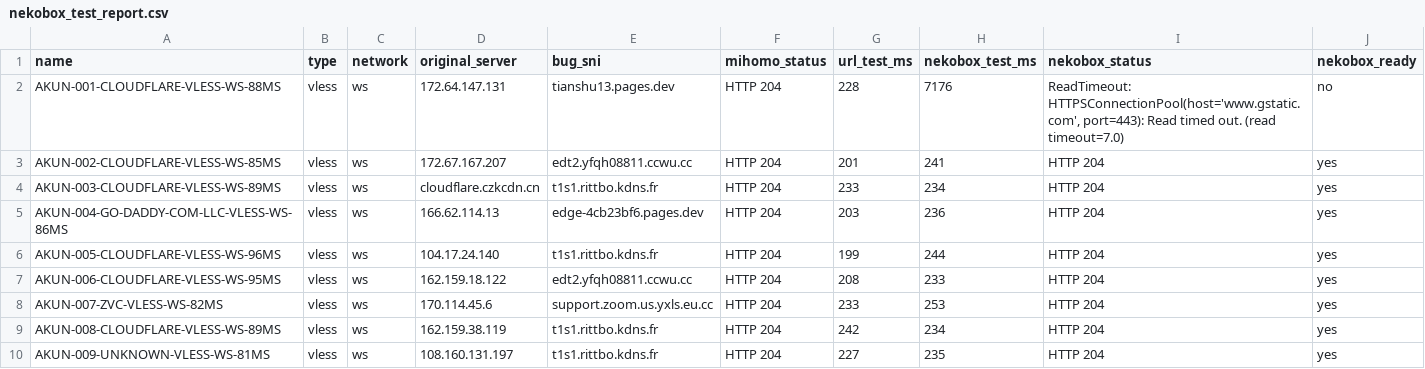
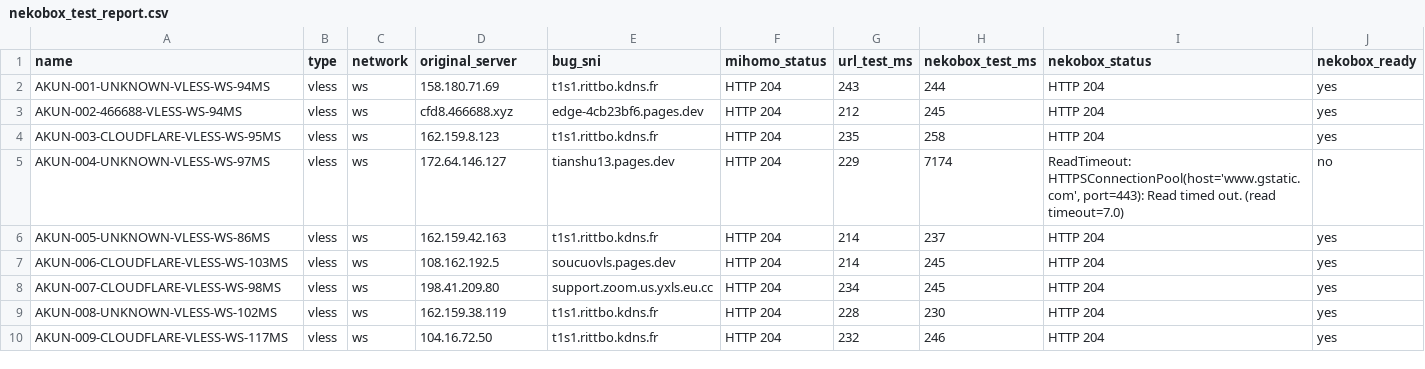
Before and after one commit to adiorany3/ConvertYAML, a CSV file: nekobox_test_report.csv, drawn as a sheet; only a part is shown; the diff covers the shown part only.

```diff
--- a/nekobox_test_report.csv
+++ b/nekobox_test_report.csv
@@ -1,10 +1,10 @@
 name,type,network,original_server,bug_sni,mihomo_status,url_test_ms,nekobox_test_ms,nekobox_status,nekobox_ready
-AKUN-001-CLOUDFLARE-VLESS-WS-88MS,vless,ws,172.64.147.131,tianshu13.pages.dev,HTTP 204,228,7176,"ReadTimeout: HTTPSConnectionPool(host='www.gstatic.com', port=443): Read timed out. (read timeout=7.0)",no
-AKUN-002-CLOUDFLARE-VLESS-WS-85MS,vless,ws,172.67.167.207,edt2.yfqh08811.ccwu.cc,HTTP 204,201,241,HTTP 204,yes
-AKUN-003-CLOUDFLARE-VLESS-WS-89MS,vless,ws,cloudflare.czkcdn.cn,t1s1.rittbo.kdns.fr,HTTP 204,233,234,HTTP 204,yes
-AKUN-004-GO-DADDY-COM-LLC-VLESS-WS-86MS,vless,ws,166.62.114.13,edge-4cb23bf6.pages.dev,HTTP 204,203,236,HTTP 204,yes
-AKUN-005-CLOUDFLARE-VLESS-WS-96MS,vless,ws,104.17.24.140,t1s1.rittbo.kdns.fr,HTTP 204,199,244,HTTP 204,yes
-AKUN-006-CLOUDFLARE-VLESS-WS-95MS,vless,ws,162.159.18.122,edt2.yfqh08811.ccwu.cc,HTTP 204,208,233,HTTP 204,yes
-AKUN-007-ZVC-VLESS-WS-82MS,vless,ws,170.114.45.6,support.zoom.us.yxls.eu.cc,HTTP 204,233,253,HTTP 204,yes
-AKUN-008-CLOUDFLARE-VLESS-WS-89MS,vless,ws,162.159.38.119,t1s1.rittbo.kdns.fr,HTTP 204,242,234,HTTP 204,yes
-AKUN-009-UNKNOWN-VLESS-WS-81MS,vless,ws,108.160.131.197,t1s1.rittbo.kdns.fr,HTTP 204,227,235,HTTP 204,yes
+AKUN-001-UNKNOWN-VLESS-WS-94MS,vless,ws,158.180.71.69,t1s1.rittbo.kdns.fr,HTTP 204,243,244,HTTP 204,yes
+AKUN-002-466688-VLESS-WS-94MS,vless,ws,cfd8.466688.xyz,edge-4cb23bf6.pages.dev,HTTP 204,212,245,HTTP 204,yes
+AKUN-003-CLOUDFLARE-VLESS-WS-95MS,vless,ws,162.159.8.123,t1s1.rittbo.kdns.fr,HTTP 204,235,258,HTTP 204,yes
+AKUN-004-UNKNOWN-VLESS-WS-97MS,vless,ws,172.64.146.127,tianshu13.pages.dev,HTTP 204,229,7174,"ReadTimeout: HTTPSConnectionPool(host='www.gstatic.com', port=443): Read timed out. (read timeout=7.0)",no
+AKUN-005-UNKNOWN-VLESS-WS-86MS,vless,ws,162.159.42.163,t1s1.rittbo.kdns.fr,HTTP 204,214,237,HTTP 204,yes
+AKUN-006-CLOUDFLARE-VLESS-WS-103MS,vless,ws,108.162.192.5,soucuovls.pages.dev,HTTP 204,214,245,HTTP 204,yes
+AKUN-007-CLOUDFLARE-VLESS-WS-98MS,vless,ws,198.41.209.80,support.zoom.us.yxls.eu.cc,HTTP 204,234,245,HTTP 204,yes
+AKUN-008-UNKNOWN-VLESS-WS-102MS,vless,ws,162.159.38.119,t1s1.rittbo.kdns.fr,HTTP 204,228,230,HTTP 204,yes
+AKUN-009-CLOUDFLARE-VLESS-WS-117MS,vless,ws,104.16.72.50,t1s1.rittbo.kdns.fr,HTTP 204,232,246,HTTP 204,yes
```
Also changed, not shown: 9 edited cells elsewhere in this file, urltest_report.csv, 11 other files.
